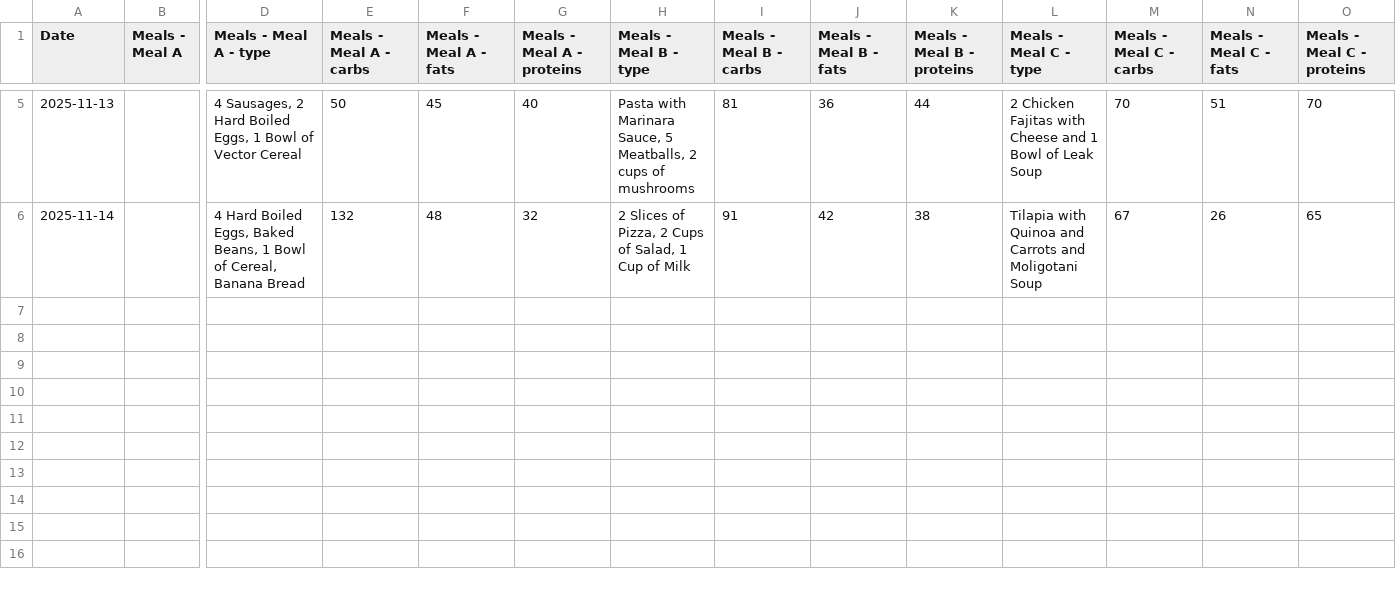
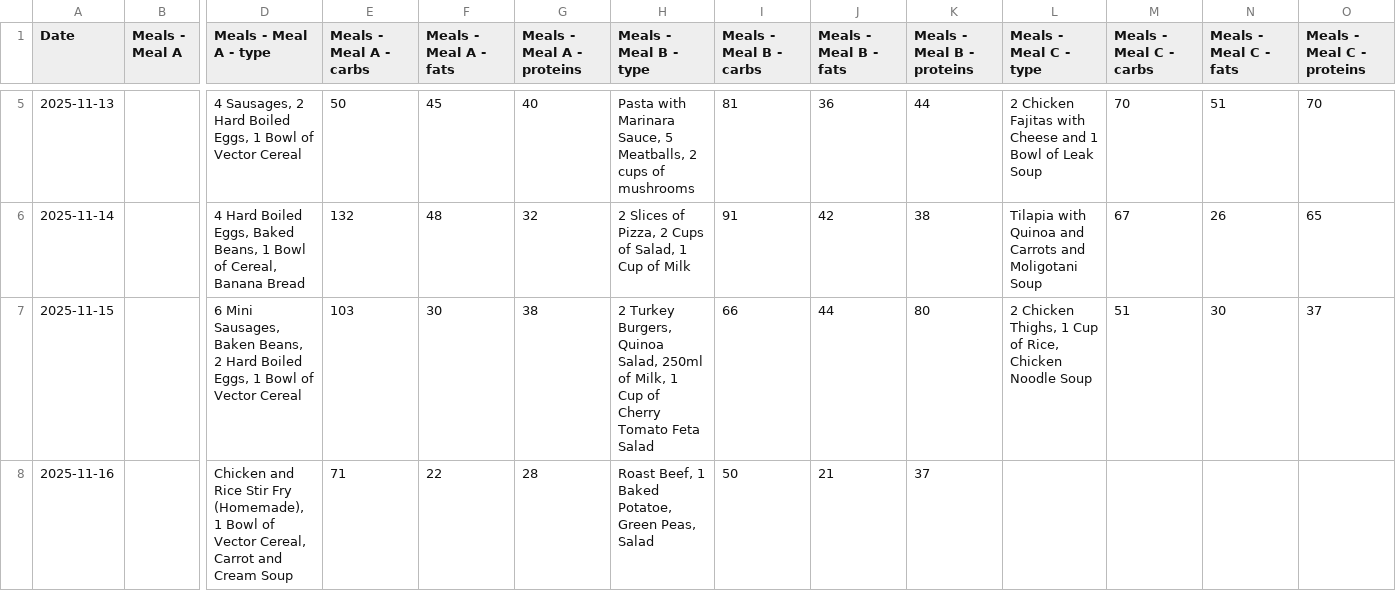
Before and after one commit to l2mcgrat/personal_data_tracking, a CSV file: data/window_data/Eating.csv, drawn as a sheet; only a part is shown, gaps mark what is left out; rows hold the shown columns only; the diff names each change by its address in the sheet, - before the commit and + after, or states it on an @@ line.

```diff
--- a/data/window_data/Eating.csv
+++ b/data/window_data/Eating.csv
+row 7: 2025-11-15 |  | 6 Mini Sausages, Baken Beans, 2 Hard Boiled Eggs, 1 Bowl of Vector Cereal | 103 | 30 | 38 | 2 Turkey Burgers, Quinoa Salad, 250ml of Milk, 1 Cup of Cherry Tomato Feta Salad | 66 | 44 | 80 | 2 Chicken Thighs, 1 Cup of Rice, Chicken Noodle Soup | 51 | 30 | 37
+row 8: 2025-11-16 |  | Chicken and Rice Stir Fry (Homemade), 1 Bowl of Vector Cereal, Carrot and Cream Soup | 71 | 22 | 28 | Roast Beef, 1 Baked Potatoe, Green Peas, Salad | 50 | 21 | 37
```
Also changed, not shown: data/window_data/Coding Projects.csv, data/window_data/Learning.csv, 23 other files.
